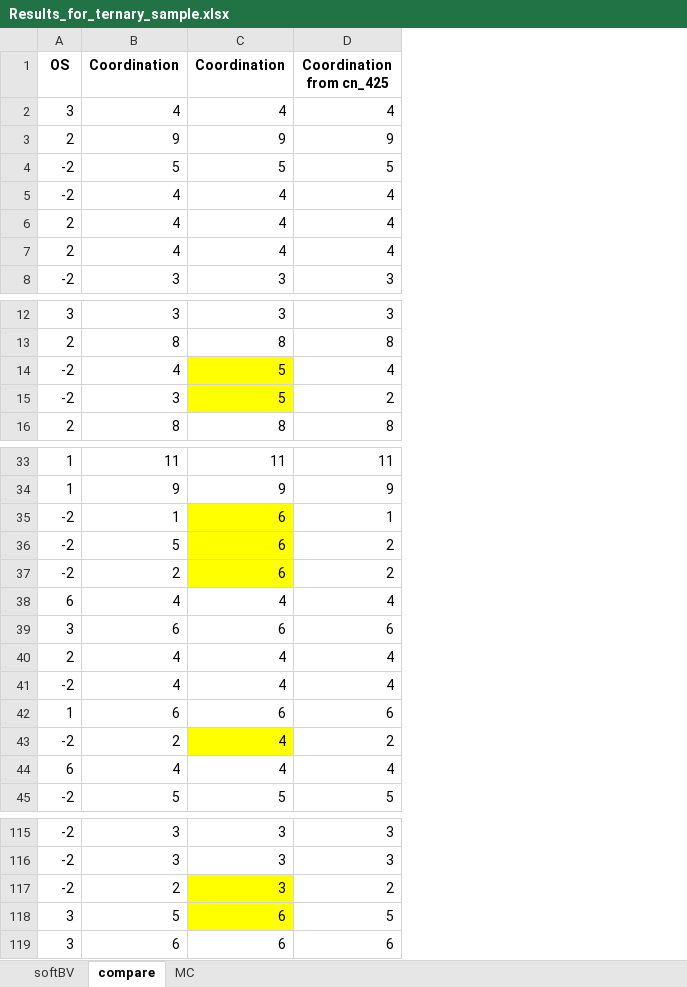
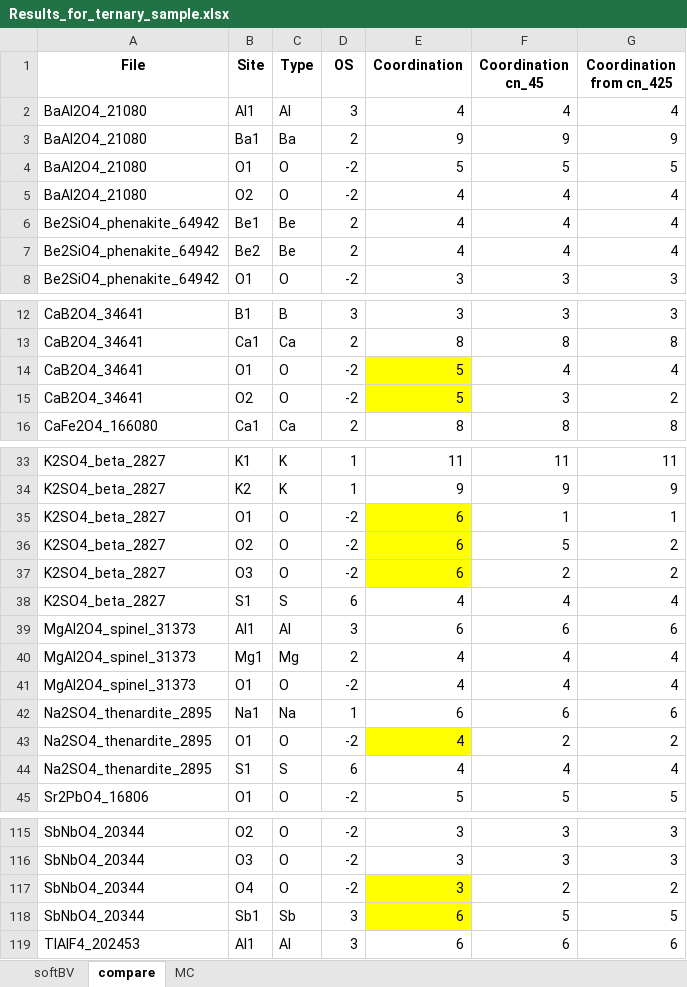
Before and after one commit to Roy027/Coord, an Excel workbook: Material-coord/Results_for_ternary_sample.xlsx, sheet compare, drawn as a sheet; only a part is shown, gaps mark what is left out; values as stored, in another font and other column widths than the file's, no borders; charts and pictures not drawn; addresses are those after the commit; the diff covers the shown part only; the diff names each change by its address in the sheet, - before the commit and + after, or states it on an @@ line.

Commit message:
update cn_miner_coord3

```diff
--- a/Material-coord/Results_for_ternary_sample.xlsx (sheet compare)
+++ b/Material-coord/Results_for_ternary_sample.xlsx (sheet compare)
+column A (File), rows 2-8: BaAl2O4_21080 | BaAl2O4_21080 | BaAl2O4_21080 | BaAl2O4_21080 | Be2SiO4_phenakite_64942 | Be2SiO4_phenakite_64942 | Be2SiO4_phenakite_64942; rows 12-16: CaB2O4_34641 | CaB2O4_34641 | CaB2O4_34641 | CaB2O4_34641 | CaFe2O4_166080; rows 33-45: K2SO4_beta_2827 | K2SO4_beta_2827 | K2SO4_beta_2827 | K2SO4_beta_2827 | K2SO4_beta_2827 | K2SO4_beta_2827 | MgAl2O4_spinel_31373 | MgAl2O4_spinel_31373 | MgAl2O4_spinel_31373 | Na2SO4_thenardite_2895 | Na2SO4_thenardite_2895 | Na2SO4_thenardite_2895 | Sr2PbO4_16806; rows 115-119: SbNbO4_20344 | SbNbO4_20344 | SbNbO4_20344 | SbNbO4_20344 | TlAlF4_202453
+column B (Site), rows 2-8: Al1 | Ba1 | O1 | O2 | Be1 | Be2 | O1; rows 12-16: B1 | Ca1 | O1 | O2 | Ca1; rows 33-45: K1 | K2 | O1 | O2 | O3 | S1 | Al1 | Mg1 | O1 | Na1 | O1 | S1 | O1; rows 115-119: O2 | O3 | O4 | Sb1 | Al1
+column C (Type), rows 2-8: Al | Ba | O | O | Be | Be | O; rows 12-16: B | Ca | O | O | Ca; rows 33-45: K | K | O | O | O | S | Al | Mg | O | Na | O | S | O; rows 115-119: O | O | O | Sb | Al
-F1: Coordination
+F1: Coordination cn_45
-E14 (Coordination): 4
+E14 (Coordination): 5
-E14:E15 fill: none
+E14:E15 fill: #FFFF00
-F14 (Coordination cn_45): 5
+F14 (Coordination cn_45): 4
-F14:F15 fill: #FFFF00
+F14:F15 fill: none
-E15 (Coordination): 3
+E15 (Coordination): 5
-F15 (Coordination cn_45): 5
+F15 (Coordination cn_45): 3
-E35 (Coordination): 1
+E35 (Coordination): 6
-E35:E37 fill: none
+E35:E37 fill: #FFFF00
-F35 (Coordination cn_45): 6
+F35 (Coordination cn_45): 1
-F35:F37 fill: #FFFF00
+F35:F37 fill: none
-E36 (Coordination): 5
+E36 (Coordination): 6
-F36 (Coordination cn_45): 6
+F36 (Coordination cn_45): 5
-E37 (Coordination): 2
+E37 (Coordination): 6
-F37 (Coordination cn_45): 6
+F37 (Coordination cn_45): 2
-E43 (Coordination): 2
+E43 (Coordination): 4
-E43 fill: none
+E43 fill: #FFFF00
-F43 (Coordination cn_45): 4
+F43 (Coordination cn_45): 2
-F43 fill: #FFFF00
+F43 fill: none
-E117 (Coordination): 2
+E117 (Coordination): 3
-E117:E118 fill: none
+E117:E118 fill: #FFFF00
-F117 (Coordination cn_45): 3
+F117 (Coordination cn_45): 2
-F117:F118 fill: #FFFF00
+F117:F118 fill: none
-E118 (Coordination): 5
+E118 (Coordination): 6
-F118 (Coordination cn_45): 6
+F118 (Coordination cn_45): 5
```
Also changed, not shown: 5 edited cells and cell formats elsewhere in this sheet, charts or pictures, 5 other files.
